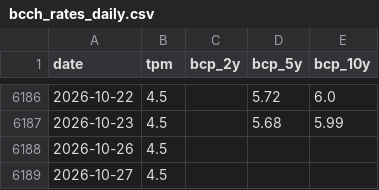
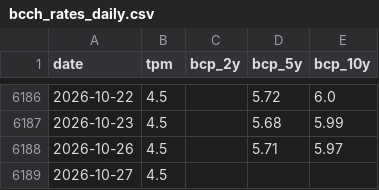
Before and after one commit to IgnacioMendozaRojas/chile-bank-liquidity, a CSV file: data/processed/bcch_rates_daily.csv, drawn as a sheet; only a part is shown, gaps mark what is left out.

```diff
--- a/data/processed/bcch_rates_daily.csv
+++ b/data/processed/bcch_rates_daily.csv
@@ -6187,3 +6187,3 @@ date,tpm,bcp_2y,bcp_5y,bcp_10y
 2026-10-23,4.5,,5.68,5.99
-2026-10-26,4.5,,,
+2026-10-26,4.5,,5.71,5.97
 2026-10-27,4.5,,,
```
